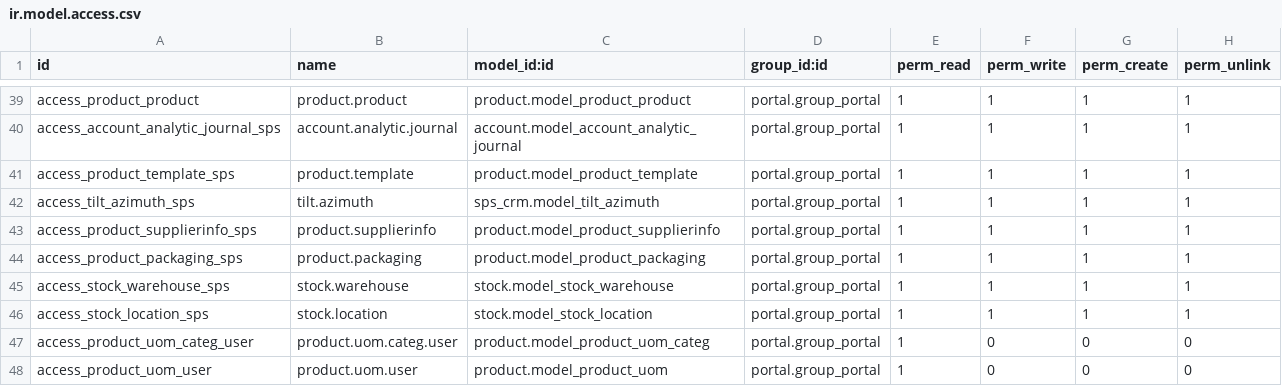
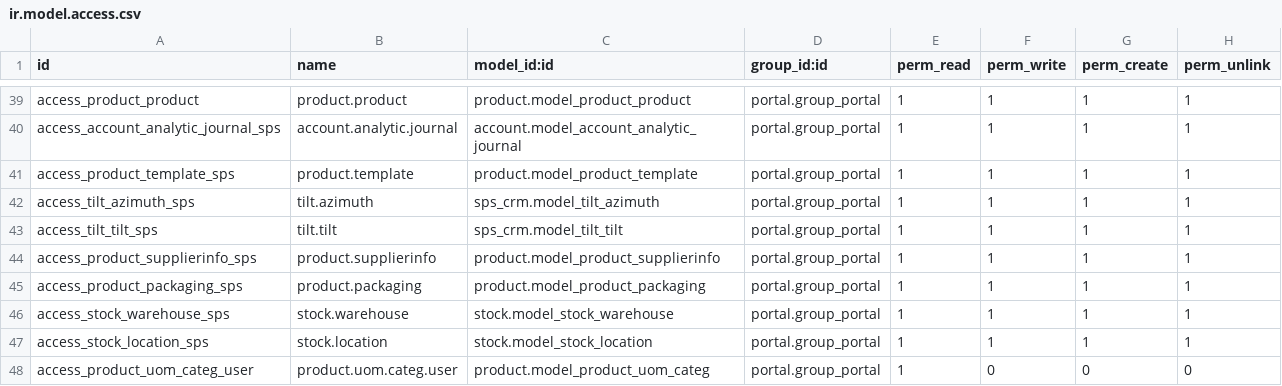
Before and after one commit to jay-allianz/addons_sunprosolar, a CSV file: sunprosolar/sps_dashboard/security/ir.model.access.csv, drawn as a sheet; only a part is shown, gaps mark what is left out; the shorter side is filled out with more unchanged rows; the diff names each change by its address in the sheet, - before the commit and + after, or states it on an @@ line.

```diff
--- a/sunprosolar/sps_dashboard/security/ir.model.access.csv
+++ b/sunprosolar/sps_dashboard/security/ir.model.access.csv
+row 43: access_tilt_tilt_sps | tilt.tilt | sps_crm.model_tilt_tilt | portal.group_portal | 1 | 1 | 1 | 1
```
Also changed, not shown: 11 other files.
